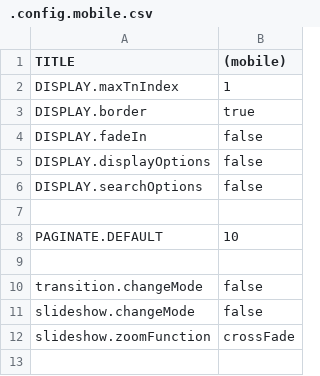
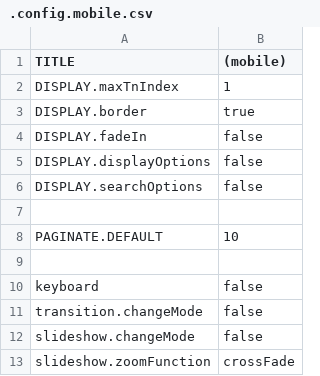
Before and after one commit to araynaud/.mt, a CSV file: config/.config.mobile.csv, drawn as a sheet; the diff names each change by its address in the sheet, - before the commit and + after, or states it on an @@ line.

```diff
--- a/config/.config.mobile.csv
+++ b/config/.config.mobile.csv
+row 10: keyboard | false
```
Also changed, not shown: config/.config.android.csv, config/.config.ipad.csv.
